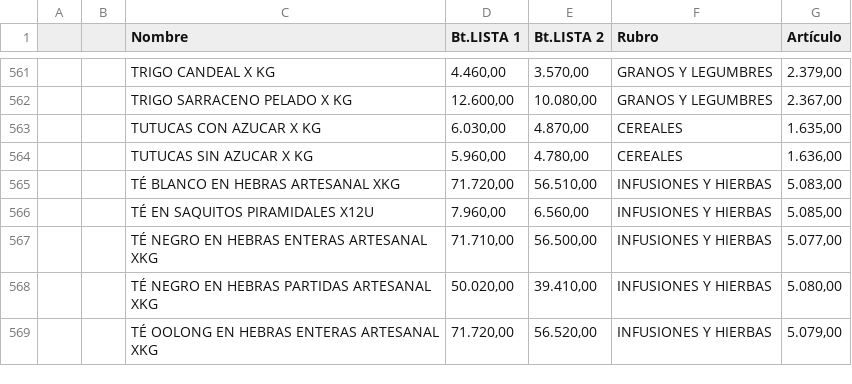
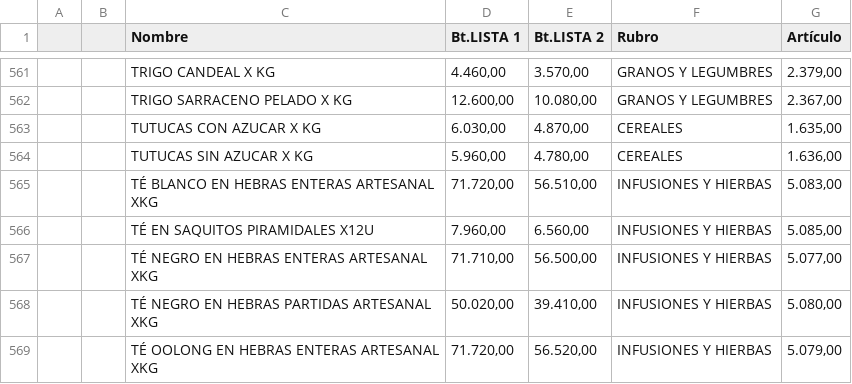
Before and after one commit to paladear/paladeartienda-test, a CSV file: precios-min.csv, drawn as a sheet; only a part is shown, gaps mark what is left out.

Commit message:
Precios desde E-Pyme (602 productos)

```diff
--- a/precios-min.csv
+++ b/precios-min.csv
@@ -564,3 +564,3 @@
 ,,TUTUCAS SIN AZUCAR X KG,"5.960,00","4.780,00",CEREALES,"1.636,00"
-,,TÉ BLANCO EN HEBRAS ARTESANAL XKG,"71.720,00","56.510,00",INFUSIONES Y HIERBAS,"5.083,00"
+,,TÉ BLANCO EN HEBRAS ENTERAS ARTESANAL XKG,"71.720,00","56.510,00",INFUSIONES Y HIERBAS,"5.083,00"
 ,,TÉ EN SAQUITOS PIRAMIDALES X12U,"7.960,00","6.560,00",INFUSIONES Y HIERBAS,"5.085,00"
```
Also changed, not shown: 1 other file.
